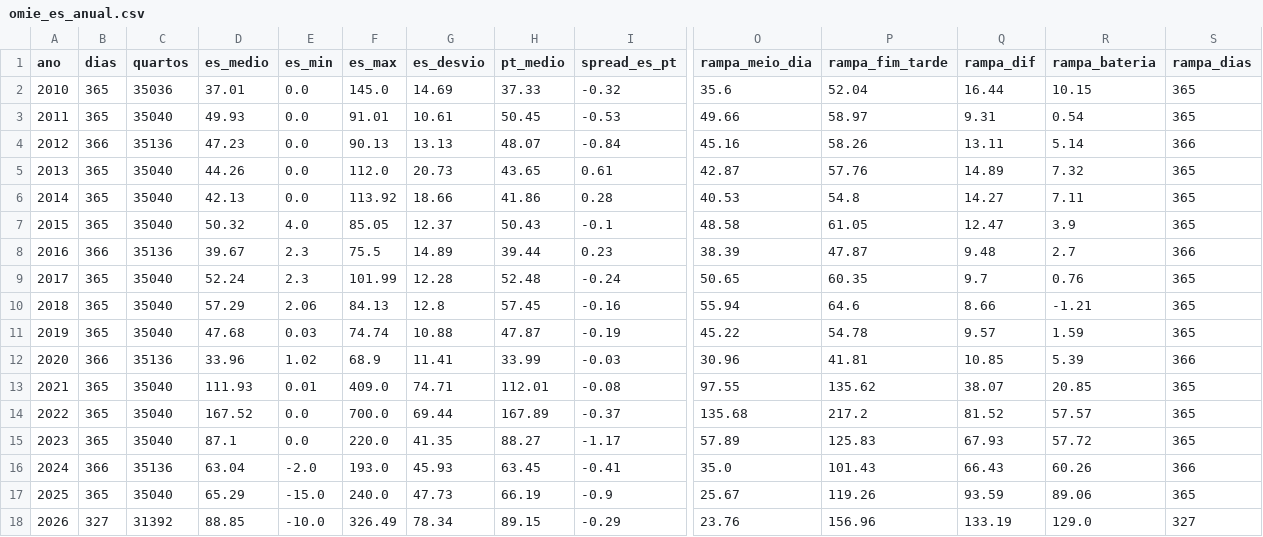
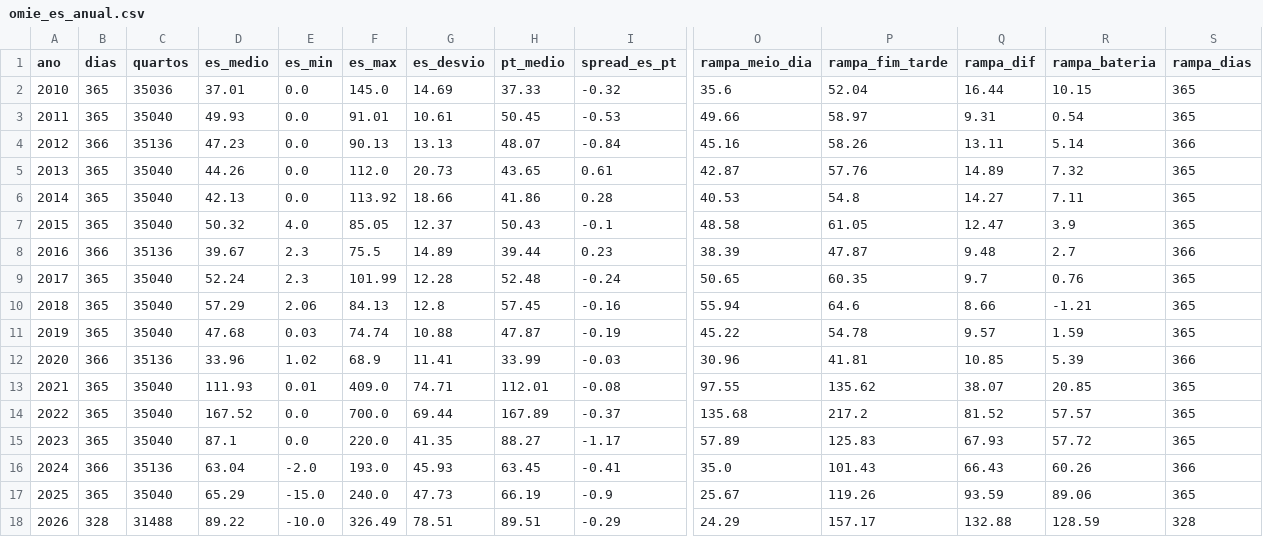
Before and after one commit to tiagofelicia/dados-energia, a CSV file: data/agregados/omie_es_anual.csv, drawn as a sheet; only a part is shown, gaps mark what is left out; the diff names each change by its address in the sheet, - before the commit and + after, or states it on an @@ line.

```diff
--- a/data/agregados/omie_es_anual.csv
+++ b/data/agregados/omie_es_anual.csv
-B18 (dias): 327
+B18 (dias): 328
-C18 (quartos): 31392
+C18 (quartos): 31488
-D18 (es_medio): 88.85
+D18 (es_medio): 89.22
-G18 (es_desvio): 78.34
+G18 (es_desvio): 78.51
-H18 (pt_medio): 89.15
+H18 (pt_medio): 89.51
-O18 (rampa_meio_dia): 23.76
+O18 (rampa_meio_dia): 24.29
-P18 (rampa_fim_tarde): 156.96
+P18 (rampa_fim_tarde): 157.17
-Q18 (rampa_dif): 133.19
+Q18 (rampa_dif): 132.88
-R18 (rampa_bateria): 129.0
+R18 (rampa_bateria): 128.59
-S18 (rampa_dias): 327
+S18 (rampa_dias): 328
```
Also changed, not shown: data/agregados/omie_es_diario.csv, data/agregados/omie_mensal.csv, 16 other files.
